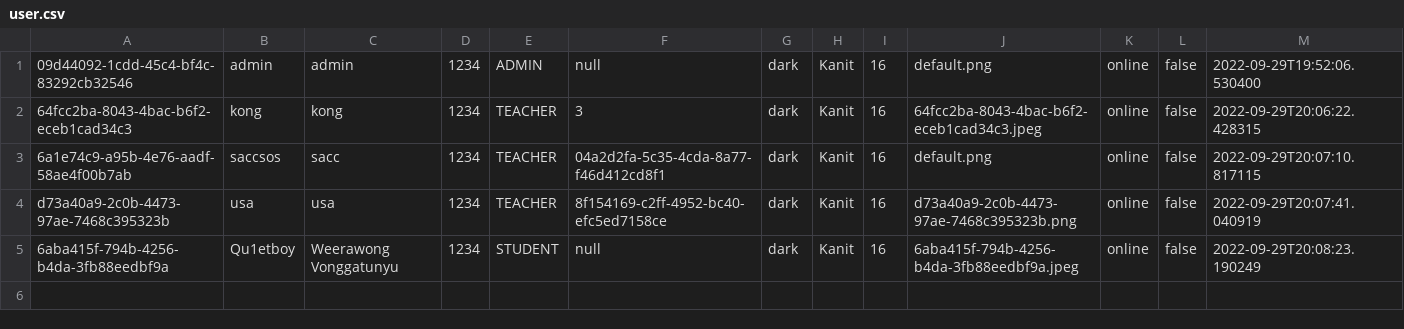
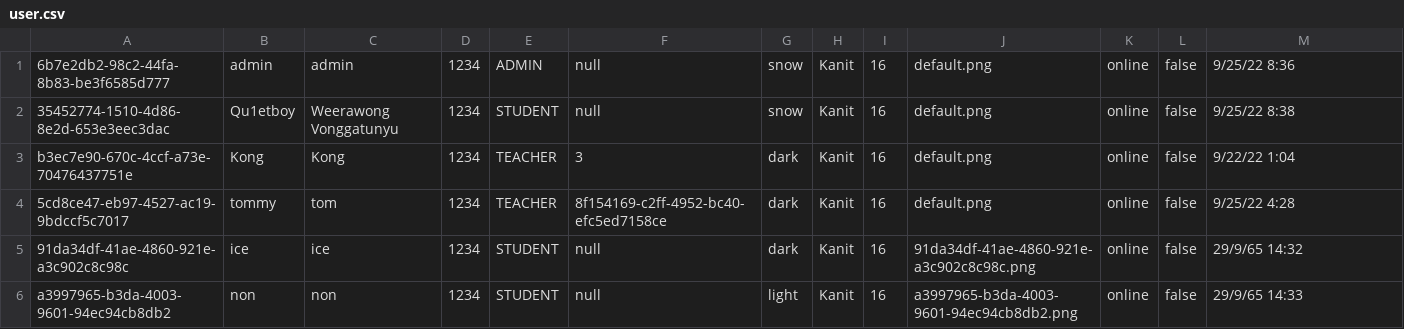
Before and after one commit to Qu1etboy/KU-Fondue, a CSV file: data/user.csv, drawn as a sheet.

```diff
--- a/data/user.csv
+++ b/data/user.csv
@@ -1,5 +1,6 @@
-"09d44092-1cdd-45c4-bf4c-83292cb32546","admin","admin","1234","ADMIN","null","dark","Kanit","16","default.png","online","false","2022-09-29T19:52:06.530400"
-"64fcc2ba-8043-4bac-b6f2-eceb1cad34c3","kong","kong","1234","TEACHER","3","dark","Kanit","16","64fcc2ba-8043-4bac-b6f2-eceb1cad34c3.jpeg","online","false","2022-09-29T20:06:22.428315"
-"6a1e74c9-a95b-4e76-aadf-58ae4f00b7ab","saccsos","sacc","1234","TEACHER","04a2d2fa-5c35-4cda-8a77-f46d412cd8f1","dark","Kanit","16","default.png","online","false","2022-09-29T20:07:10.817115"
-"d73a40a9-2c0b-4473-97ae-7468c395323b","usa","usa","1234","TEACHER","8f154169-c2ff-4952-bc40-efc5ed7158ce","dark","Kanit","16","d73a40a9-2c0b-4473-97ae-7468c395323b.png","online","false","2022-09-29T20:07:41.040919"
-"6aba415f-794b-4256-b4da-3fb88eedbf9a","Qu1etboy","Weerawong Vonggatunyu","1234","STUDENT","null","dark","Kanit","16","6aba415f-794b-4256-b4da-3fb88eedbf9a.jpeg","online","false","2022-09-29T20:08:23.190249"
+"6b7e2db2-98c2-44fa-8b83-be3f6585d777","admin","admin","1234","ADMIN","null","snow","Kanit","16","default.png","online","false","9/25/22 8:36"
+"35452774-1510-4d86-8e2d-653e3eec3dac","Qu1etboy","Weerawong Vonggatunyu","1234","STUDENT","null","snow","Kanit","16","default.png","online","false","9/25/22 8:38"
+"b3ec7e90-670c-4ccf-a73e-70476437751e","Kong","Kong","1234","TEACHER","3","dark","Kanit","16","default.png","online","false","9/22/22 1:04"
+"5cd8ce47-eb97-4527-ac19-9bdccf5c7017","tommy","tom","1234","TEACHER","8f154169-c2ff-4952-bc40-efc5ed7158ce","dark","Kanit","16","default.png","online","false","9/25/22 4:28"
+"91da34df-41ae-4860-921e-a3c902c8c98c","ice","ice","1234","STUDENT","null","dark","Kanit","16","91da34df-41ae-4860-921e-a3c902c8c98c.png","online","false","29/9/65 14:32"
+"a3997965-b3da-4003-9601-94ec94cb8db2","non","non","1234","STUDENT","null","light","Kanit","16","a3997965-b3da-4003-9601-94ec94cb8db2.png","online","false","29/9/65 14:33"
```
Also changed, not shown: data/complaint.csv.
